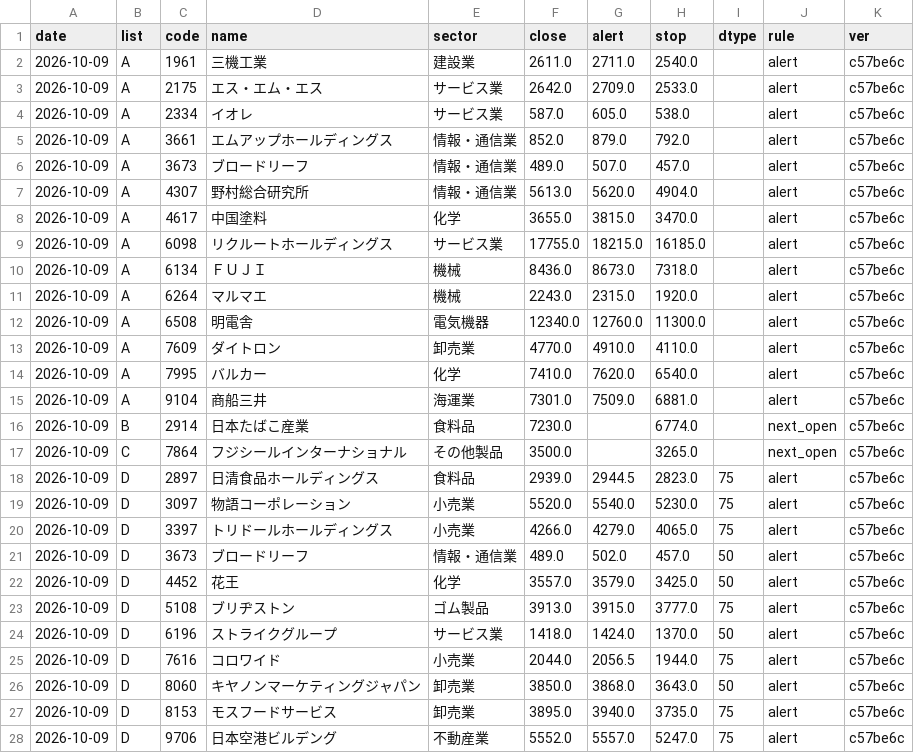
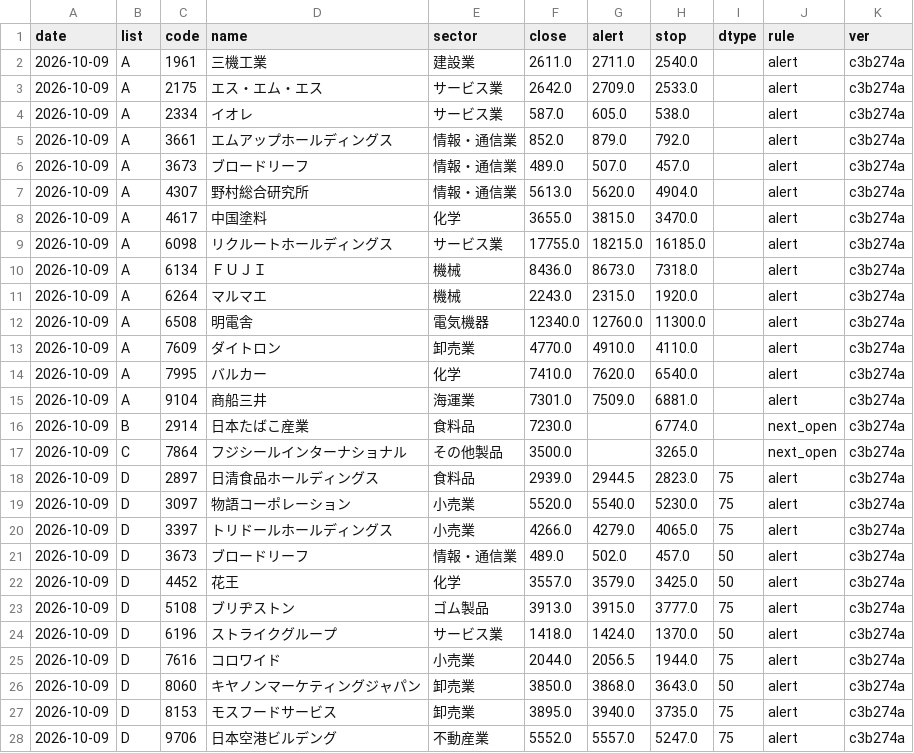
Before and after one commit to eplan4u-dotcom/kabu-screener, a CSV file: data/signals/log.csv, drawn as a sheet; only a part is shown; the diff covers the shown part only.

```diff
--- a/data/signals/log.csv
+++ b/data/signals/log.csv
@@ -1,28 +1,28 @@
 date,list,code,name,sector,close,alert,stop,dtype,rule,ver
-2026-10-09,A,1961,三機工業,建設業,2611.0,2711.0,2540.0,,alert,c57be6c
-2026-10-09,A,2175,エス・エム・エス,サービス業,2642.0,2709.0,2533.0,,alert,c57be6c
-2026-10-09,A,2334,イオレ,サービス業,587.0,605.0,538.0,,alert,c57be6c
-2026-10-09,A,3661,エムアップホールディングス,情報・通信業,852.0,879.0,792.0,,alert,c57be6c
-2026-10-09,A,3673,ブロードリーフ,情報・通信業,489.0,507.0,457.0,,alert,c57be6c
-2026-10-09,A,4307,野村総合研究所,情報・通信業,5613.0,5620.0,4904.0,,alert,c57be6c
-2026-10-09,A,4617,中国塗料,化学,3655.0,3815.0,3470.0,,alert,c57be6c
-2026-10-09,A,6098,リクルートホールディングス,サービス業,17755.0,18215.0,16185.0,,alert,c57be6c
-2026-10-09,A,6134,ＦＵＪＩ,機械,8436.0,8673.0,7318.0,,alert,c57be6c
-2026-10-09,A,6264,マルマエ,機械,2243.0,2315.0,1920.0,,alert,c57be6c
-2026-10-09,A,6508,明電舎,電気機器,12340.0,12760.0,11300.0,,alert,c57be6c
-2026-10-09,A,7609,ダイトロン,卸売業,4770.0,4910.0,4110.0,,alert,c57be6c
-2026-10-09,A,7995,バルカー,化学,7410.0,7620.0,6540.0,,alert,c57be6c
-2026-10-09,A,9104,商船三井,海運業,7301.0,7509.0,6881.0,,alert,c57be6c
-2026-10-09,B,2914,日本たばこ産業,食料品,7230.0,,6774.0,,next_open,c57be6c
-2026-10-09,C,7864,フジシールインターナショナル,その他製品,3500.0,,3265.0,,next_open,c57be6c
-2026-10-09,D,2897,日清食品ホールディングス,食料品,2939.0,2944.5,2823.0,75,alert,c57be6c
-2026-10-09,D,3097,物語コーポレーション,小売業,5520.0,5540.0,5230.0,75,alert,c57be6c
-2026-10-09,D,3397,トリドールホールディングス,小売業,4266.0,4279.0,4065.0,75,alert,c57be6c
-2026-10-09,D,3673,ブロードリーフ,情報・通信業,489.0,502.0,457.0,50,alert,c57be6c
-2026-10-09,D,4452,花王,化学,3557.0,3579.0,3425.0,50,alert,c57be6c
-2026-10-09,D,5108,ブリヂストン,ゴム製品,3913.0,3915.0,3777.0,75,alert,c57be6c
-2026-10-09,D,6196,ストライクグループ,サービス業,1418.0,1424.0,1370.0,50,alert,c57be6c
-2026-10-09,D,7616,コロワイド,小売業,2044.0,2056.5,1944.0,75,alert,c57be6c
-2026-10-09,D,8060,キヤノンマーケティングジャパン,卸売業,3850.0,3868.0,3643.0,50,alert,c57be6c
-2026-10-09,D,8153,モスフードサービス,卸売業,3895.0,3940.0,3735.0,75,alert,c57be6c
-2026-10-09,D,9706,日本空港ビルデング,不動産業,5552.0,5557.0,5247.0,75,alert,c57be6c
+2026-10-09,A,1961,三機工業,建設業,2611.0,2711.0,2540.0,,alert,c3b274a
+2026-10-09,A,2175,エス・エム・エス,サービス業,2642.0,2709.0,2533.0,,alert,c3b274a
+2026-10-09,A,2334,イオレ,サービス業,587.0,605.0,538.0,,alert,c3b274a
+2026-10-09,A,3661,エムアップホールディングス,情報・通信業,852.0,879.0,792.0,,alert,c3b274a
+2026-10-09,A,3673,ブロードリーフ,情報・通信業,489.0,507.0,457.0,,alert,c3b274a
+2026-10-09,A,4307,野村総合研究所,情報・通信業,5613.0,5620.0,4904.0,,alert,c3b274a
+2026-10-09,A,4617,中国塗料,化学,3655.0,3815.0,3470.0,,alert,c3b274a
+2026-10-09,A,6098,リクルートホールディングス,サービス業,17755.0,18215.0,16185.0,,alert,c3b274a
+2026-10-09,A,6134,ＦＵＪＩ,機械,8436.0,8673.0,7318.0,,alert,c3b274a
+2026-10-09,A,6264,マルマエ,機械,2243.0,2315.0,1920.0,,alert,c3b274a
+2026-10-09,A,6508,明電舎,電気機器,12340.0,12760.0,11300.0,,alert,c3b274a
+2026-10-09,A,7609,ダイトロン,卸売業,4770.0,4910.0,4110.0,,alert,c3b274a
+2026-10-09,A,7995,バルカー,化学,7410.0,7620.0,6540.0,,alert,c3b274a
+2026-10-09,A,9104,商船三井,海運業,7301.0,7509.0,6881.0,,alert,c3b274a
+2026-10-09,B,2914,日本たばこ産業,食料品,7230.0,,6774.0,,next_open,c3b274a
+2026-10-09,C,7864,フジシールインターナショナル,その他製品,3500.0,,3265.0,,next_open,c3b274a
+2026-10-09,D,2897,日清食品ホールディングス,食料品,2939.0,2944.5,2823.0,75,alert,c3b274a
+2026-10-09,D,3097,物語コーポレーション,小売業,5520.0,5540.0,5230.0,75,alert,c3b274a
+2026-10-09,D,3397,トリドールホールディングス,小売業,4266.0,4279.0,4065.0,75,alert,c3b274a
+2026-10-09,D,3673,ブロードリーフ,情報・通信業,489.0,502.0,457.0,50,alert,c3b274a
+2026-10-09,D,4452,花王,化学,3557.0,3579.0,3425.0,50,alert,c3b274a
+2026-10-09,D,5108,ブリヂストン,ゴム製品,3913.0,3915.0,3777.0,75,alert,c3b274a
+2026-10-09,D,6196,ストライクグループ,サービス業,1418.0,1424.0,1370.0,50,alert,c3b274a
+2026-10-09,D,7616,コロワイド,小売業,2044.0,2056.5,1944.0,75,alert,c3b274a
+2026-10-09,D,8060,キヤノンマーケティングジャパン,卸売業,3850.0,3868.0,3643.0,50,alert,c3b274a
+2026-10-09,D,8153,モスフードサービス,卸売業,3895.0,3940.0,3735.0,75,alert,c3b274a
+2026-10-09,D,9706,日本空港ビルデング,不動産業,5552.0,5557.0,5247.0,75,alert,c3b274a
```
Also changed, not shown: 1 edited cell elsewhere in this file, docs/track/track.csv, 3 other files.
